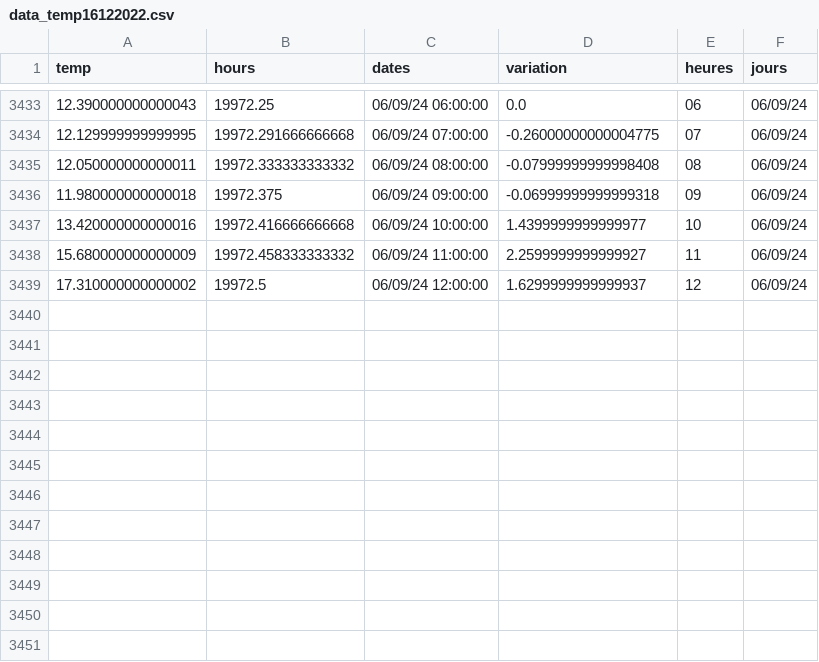
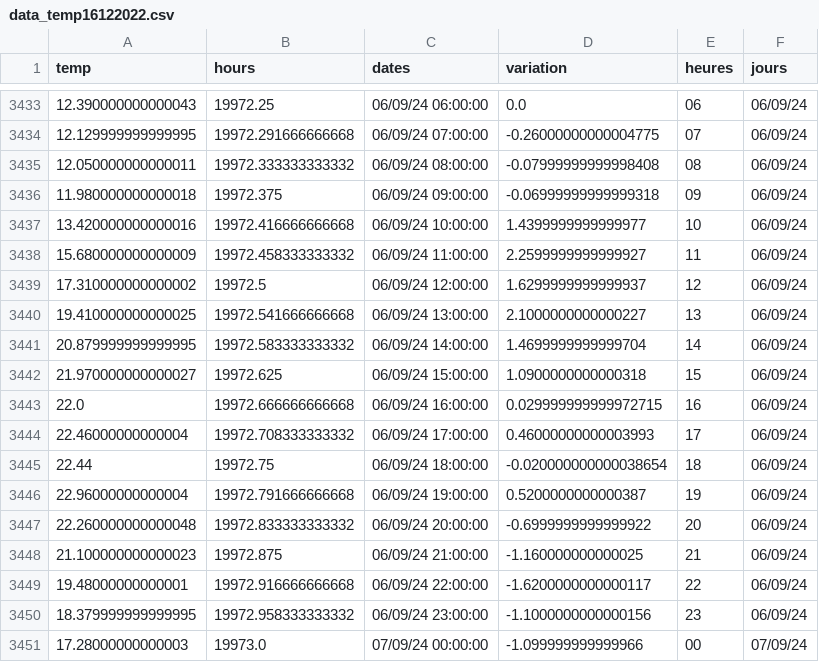
Before and after one commit to jdavid54/jupyter_notebooks, a CSV file: data_temp16122022.csv, drawn as a sheet; only a part is shown, gaps mark what is left out; the diff covers the shown part only; the diff names each change by its address in the sheet, - before the commit and + after, or states it on an @@ line.

```diff
--- a/data_temp16122022.csv
+++ b/data_temp16122022.csv
+row 3440: 19.410000000000025 | 19972.541666666668 | 06/09/24 13:00:00 | 2.1000000000000227 | 13 | 06/09/24
+row 3441: 20.879999999999995 | 19972.583333333332 | 06/09/24 14:00:00 | 1.4699999999999704 | 14 | 06/09/24
+row 3442: 21.970000000000027 | 19972.625 | 06/09/24 15:00:00 | 1.0900000000000318 | 15 | 06/09/24
+row 3443: 22.0 | 19972.666666666668 | 06/09/24 16:00:00 | 0.029999999999972715 | 16 | 06/09/24
+row 3444: 22.46000000000004 | 19972.708333333332 | 06/09/24 17:00:00 | 0.46000000000003993 | 17 | 06/09/24
+row 3445: 22.44 | 19972.75 | 06/09/24 18:00:00 | -0.020000000000038654 | 18 | 06/09/24
+row 3446: 22.96000000000004 | 19972.791666666668 | 06/09/24 19:00:00 | 0.5200000000000387 | 19 | 06/09/24
+row 3447: 22.260000000000048 | 19972.833333333332 | 06/09/24 20:00:00 | -0.6999999999999922 | 20 | 06/09/24
+row 3448: 21.100000000000023 | 19972.875 | 06/09/24 21:00:00 | -1.160000000000025 | 21 | 06/09/24
+row 3449: 19.48000000000001 | 19972.916666666668 | 06/09/24 22:00:00 | -1.6200000000000117 | 22 | 06/09/24
+row 3450: 18.379999999999995 | 19972.958333333332 | 06/09/24 23:00:00 | -1.1000000000000156 | 23 | 06/09/24
+row 3451: 17.28000000000003 | 19973.0 | 07/09/24 00:00:00 | -1.099999999999966 | 00 | 07/09/24
```
Also changed, not shown: 12 edited cells elsewhere in this file, demain.csv, 8 other files.
